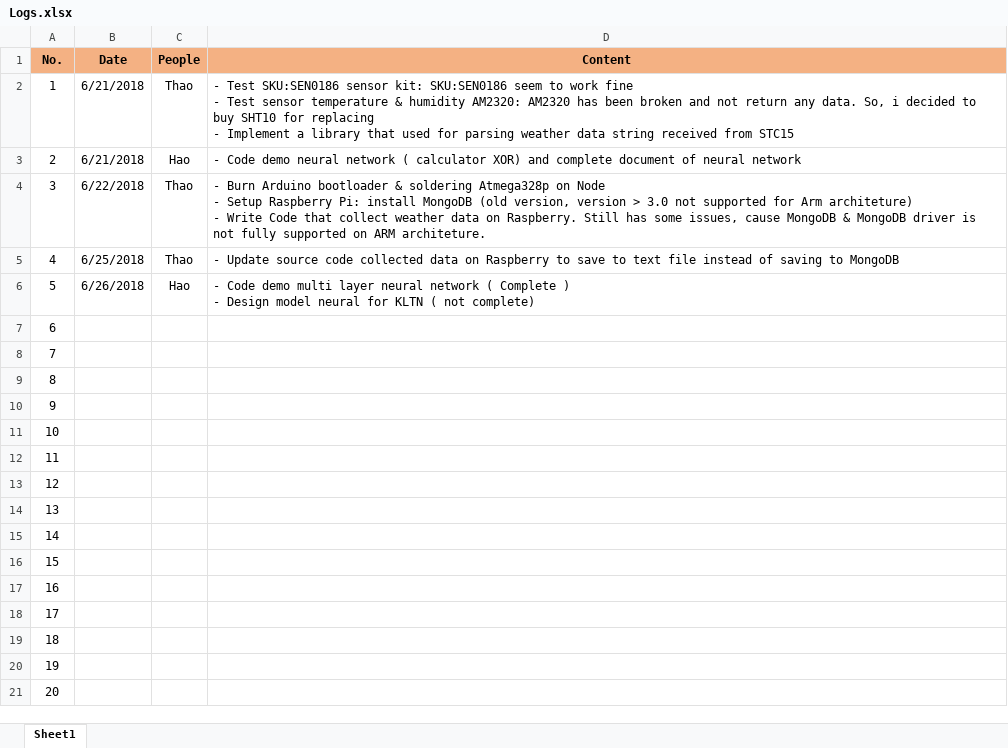
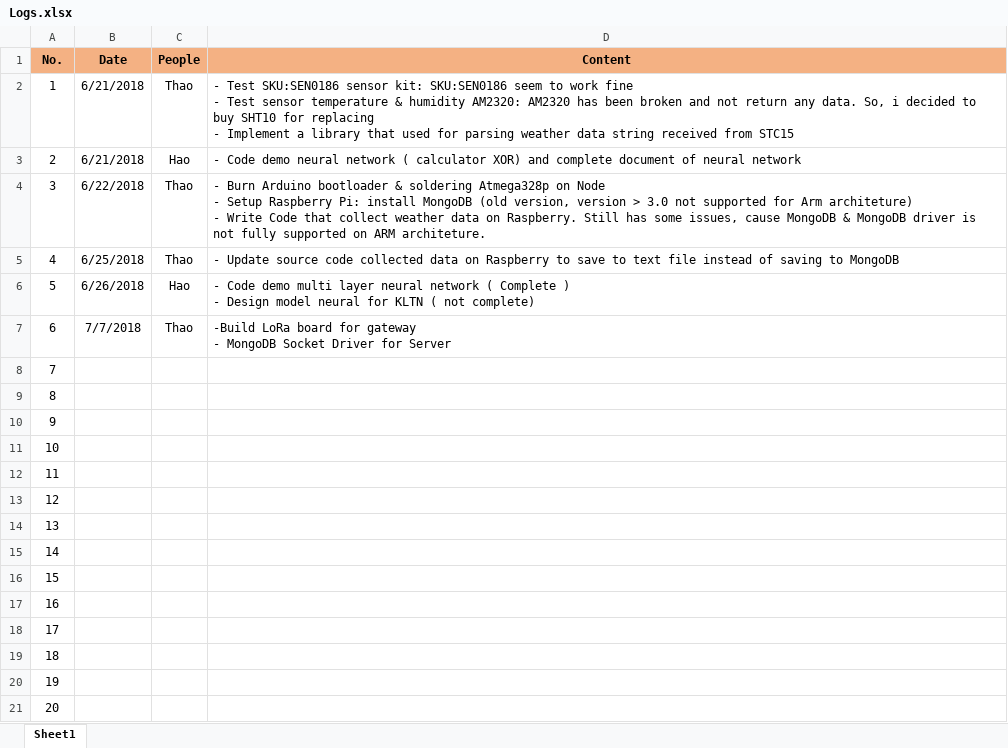
Before and after one commit to nguyenmanhthao996tn/LocalWeatherForecastingSystem, an Excel workbook: Documents/Logs.xlsx, sheet Sheet1, drawn as a sheet; values as stored, in another font and other column widths than the file's, no borders; ↵ is a line break in a cell; the diff names each change by its address in the sheet, - before the commit and + after, or states it on an @@ line.

```diff
--- a/Documents/Logs.xlsx (sheet Sheet1)
+++ b/Documents/Logs.xlsx (sheet Sheet1)
-B7 (Date): (empty)
+B7 (Date): 7/7/2018
-C7 (People): (empty)
+C7 (People): Thao
-D7 (Content): (empty)
+D7 (Content): -Build LoRa board for gateway ↵ - MongoDB Socket Driver for Server
```
Also changed, not shown: Documents/Cost.xlsx.
